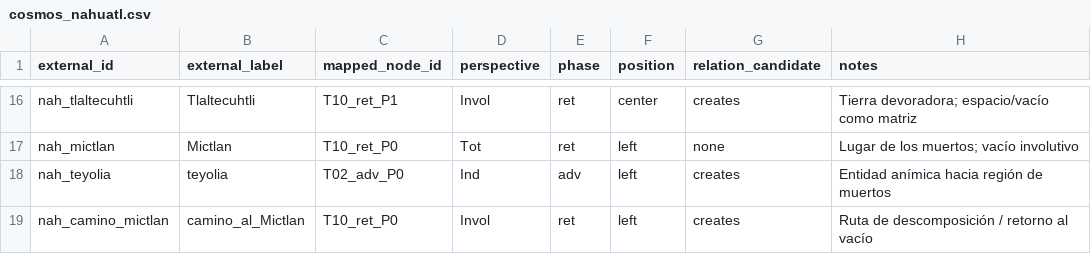
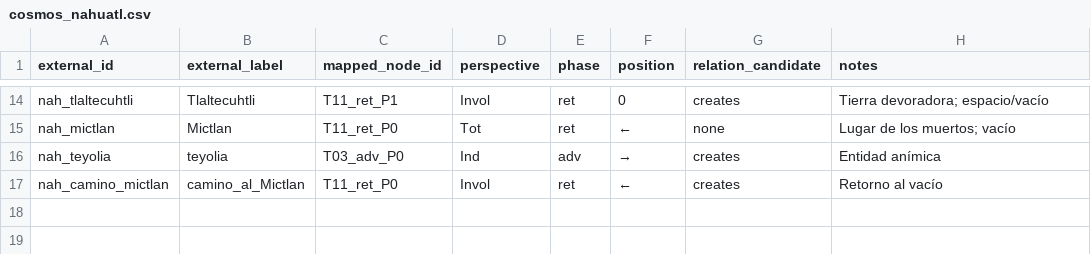
Before and after one commit to luisreygarciafigueroa-creator/IOM, a CSV file: datasets/ingestion/templates/cosmos_nahuatl.csv, drawn as a sheet; only a part is shown, gaps mark what is left out; addresses are those after the commit; the diff covers the shown part only; the diff names each change by its address in the sheet, - before the commit and + after, or states it on an @@ line.

```diff
--- a/datasets/ingestion/templates/cosmos_nahuatl.csv
+++ b/datasets/ingestion/templates/cosmos_nahuatl.csv
-C14 (mapped_node_id): T10_ret_P1
+C14 (mapped_node_id): T11_ret_P1
-F14 (position): center
+F14 (position): 0
-H14 (notes): Tierra devoradora; espacio/vacío como matriz
+H14 (notes): Tierra devoradora; espacio/vacío
-C15 (mapped_node_id): T10_ret_P0
+C15 (mapped_node_id): T11_ret_P0
-F15 (position): left
+F15 (position): ←
-H15 (notes): Lugar de los muertos; vacío involutivo
+H15 (notes): Lugar de los muertos; vacío
-C16 (mapped_node_id): T02_adv_P0
+C16 (mapped_node_id): T03_adv_P0
-F16 (position): left
+F16 (position): →
-H16 (notes): Entidad anímica hacia región de muertos
+H16 (notes): Entidad anímica
-C17 (mapped_node_id): T10_ret_P0
+C17 (mapped_node_id): T11_ret_P0
-F17 (position): left
+F17 (position): ←
-H17 (notes): Ruta de descomposición / retorno al vacío
+H17 (notes): Retorno al vacío
```
Also changed, not shown: 2 removed rows and 30 edited cells elsewhere in this file.
